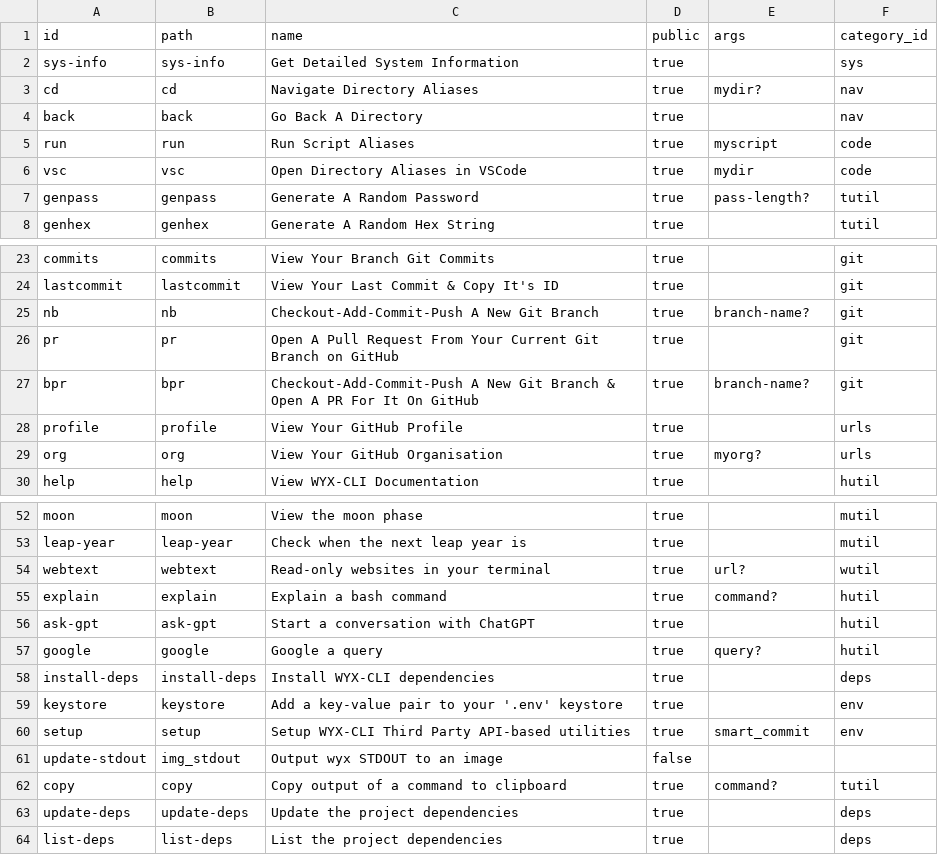
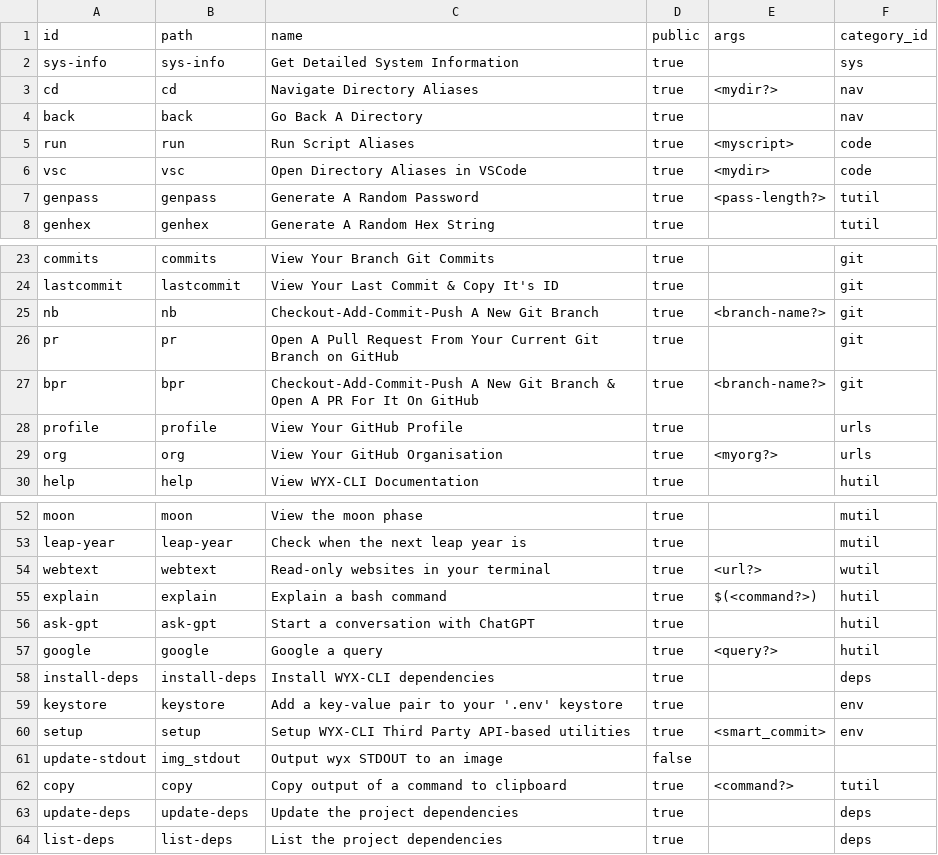
Before and after one commit to hwixley/WYX-CLI, a CSV file: src/data/arg_scripts.csv, drawn as a sheet; only a part is shown, gaps mark what is left out.

Commit message:
upd

```diff
--- a/src/data/arg_scripts.csv
+++ b/src/data/arg_scripts.csv
@@ -2,7 +2,7 @@ id,path,name,public,args,category_id
 sys-info,sys-info,"Get Detailed System Information",true,,sys
-cd,cd,"Navigate Directory Aliases",true,mydir?,nav
+cd,cd,"Navigate Directory Aliases",true,<mydir?>,nav
 back,back,"Go Back A Directory",true,,nav
-run,run,"Run Script Aliases",true,myscript,code
-vsc,vsc,"Open Directory Aliases in VSCode",true,mydir,code
-genpass,genpass,"Generate A Random Password",true,"pass-length?",tutil
+run,run,"Run Script Aliases",true,<myscript>,code
+vsc,vsc,"Open Directory Aliases in VSCode",true,<mydir>,code
+genpass,genpass,"Generate A Random Password",true,"<pass-length?>",tutil
 genhex,genhex,"Generate A Random Hex String",true,,tutil
@@ -24,7 +24,7 @@ commits,commits,"View Your Branch Git Commits",true,,git
 lastcommit,lastcommit,"View Your Last Commit & Copy It's ID",true,,git
-nb,nb,"Checkout-Add-Commit-Push A New Git Branch",true,"branch-name?",git
+nb,nb,"Checkout-Add-Commit-Push A New Git Branch",true,"<branch-name?>",git
 pr,pr,"Open A Pull Request From Your Current Git Branch on GitHub",true,,git
-bpr,bpr,"Checkout-Add-Commit-Push A New Git Branch & Open A PR For It On GitHub",true,"branch-name?",git
+bpr,bpr,"Checkout-Add-Commit-Push A New Git Branch & Open A PR For It On GitHub",true,"<branch-name?>",git
 profile,profile,"View Your GitHub Profile",true,,urls
-org,org,"View Your GitHub Organisation",true,myorg?,urls
+org,org,"View Your GitHub Organisation",true,<myorg?>,urls
 help,help,"View WYX-CLI Documentation",true,,hutil
@@ -53,11 +53,11 @@ moon,moon,"View the moon phase",true,,mutil
 leap-year,leap-year,"Check when the next leap year is",true,,mutil
-webtext,webtext,"Read-only websites in your terminal",true,url?,wutil
-explain,explain,"Explain a bash command",true,command?,hutil
+webtext,webtext,"Read-only websites in your terminal",true,<url?>,wutil
+explain,explain,"Explain a bash command",true,$(<command?>),hutil
 ask-gpt,ask-gpt,"Start a conversation with ChatGPT",true,,hutil
-google,google,"Google a query",true,query?,hutil
+google,google,"Google a query",true,<query?>,hutil
 install-deps,install-deps,"Install WYX-CLI dependencies",true,,deps
 keystore,keystore,"Add a key-value pair to your '.env' keystore",true,,env
-setup,setup,"Setup WYX-CLI Third Party API-based utilities",true,"smart_commit",env
+setup,setup,"Setup WYX-CLI Third Party API-based utilities",true,"<smart_commit>",env
 update-stdout,img_stdout,"Output wyx STDOUT to an image",false
-copy,copy,"Copy output of a command to clipboard",true,command?,tutil
+copy,copy,"Copy output of a command to clipboard",true,<command?>,tutil
 update-deps,update-deps,"Update the project dependencies",true,,deps
```
